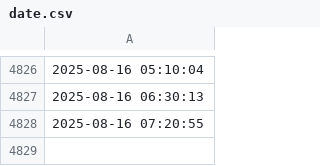
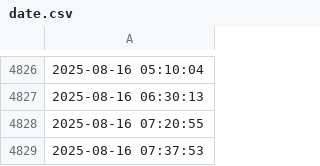
Before and after one commit to mateuszo19/Machine-Learning, a CSV file: data/raw/date.csv, drawn as a sheet; only a part is shown, gaps mark what is left out; the diff names each change by its address in the sheet, - before the commit and + after, or states it on an @@ line.

Commit message:
Model training

```diff
--- a/data/raw/date.csv
+++ b/data/raw/date.csv
+row 4829: 2025-08-16 07:37:53
```
